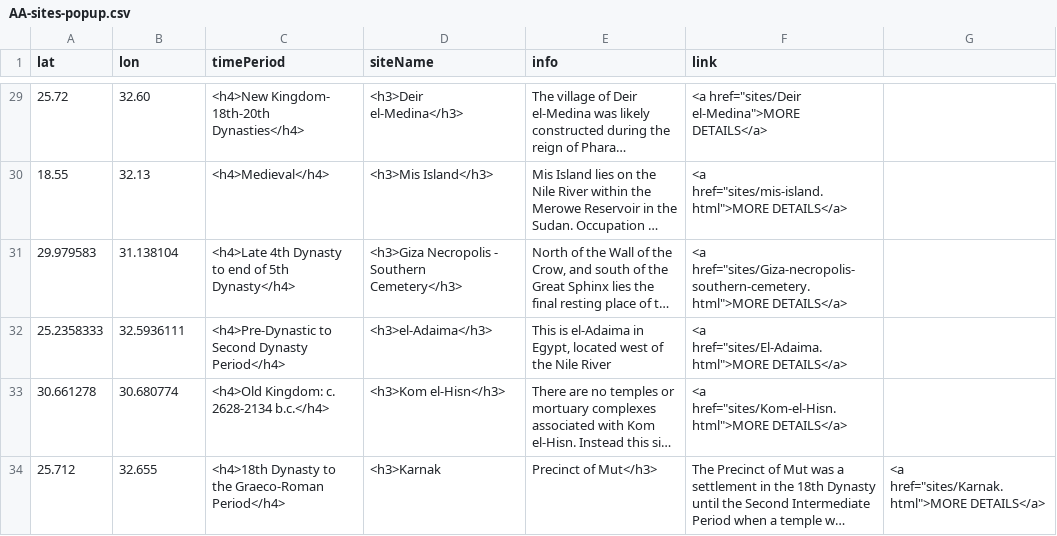
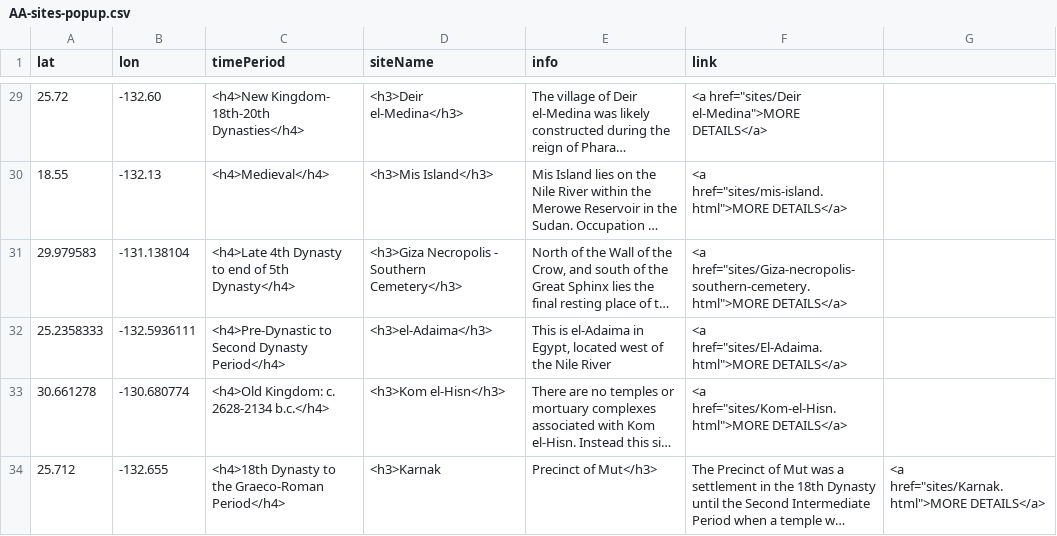
Before and after one commit to msu-anthropology/indian-country, a CSV file: sites/AA-sites-popup.csv, drawn as a sheet; only a part is shown, gaps mark what is left out; long unchanged cells end in …; the diff covers the shown part only; the diff names each change by its address in the sheet, - before the commit and + after, or states it on an @@ line.

```diff
--- a/sites/AA-sites-popup.csv
+++ b/sites/AA-sites-popup.csv
-B29 (lon): 32.60
+B29 (lon): -132.60
-B30 (lon): 32.13
+B30 (lon): -132.13
-B31 (lon): 31.138104
+B31 (lon): -131.138104
-B32 (lon): 32.5936111
+B32 (lon): -132.5936111
-B33 (lon): 30.680774
+B33 (lon): -130.680774
-B34 (lon): 32.655
+B34 (lon): -132.655
```
Also changed, not shown: 29 edited cells elsewhere in this file, 3 other files.
